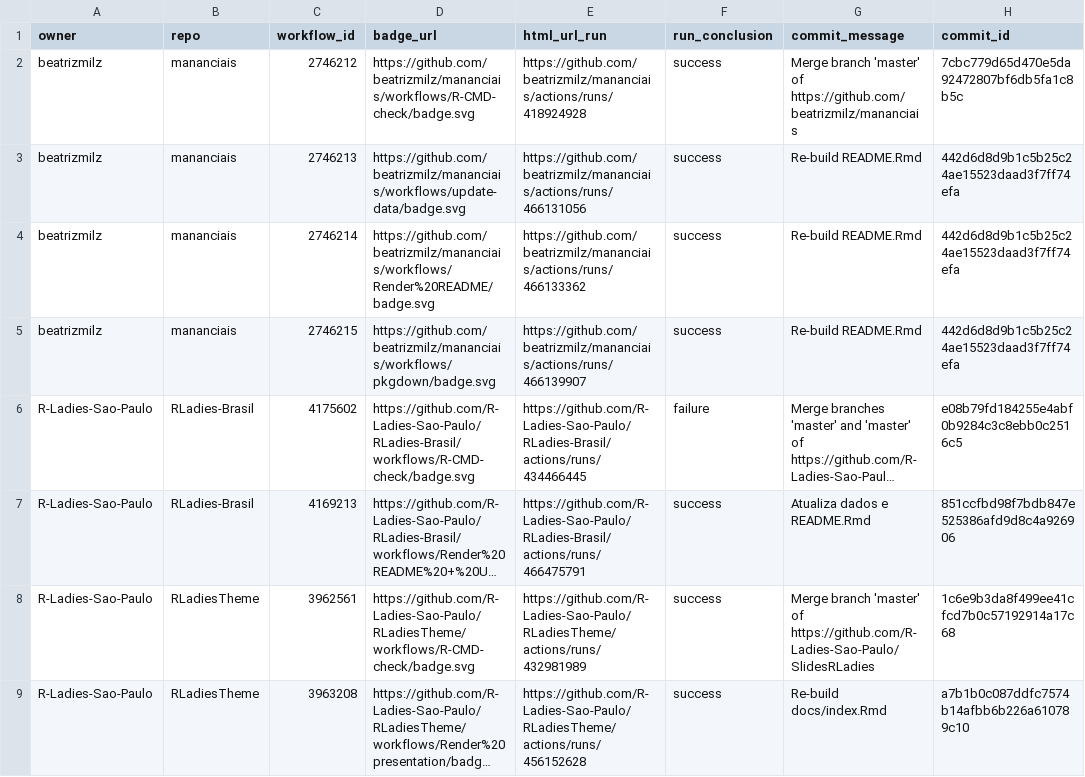
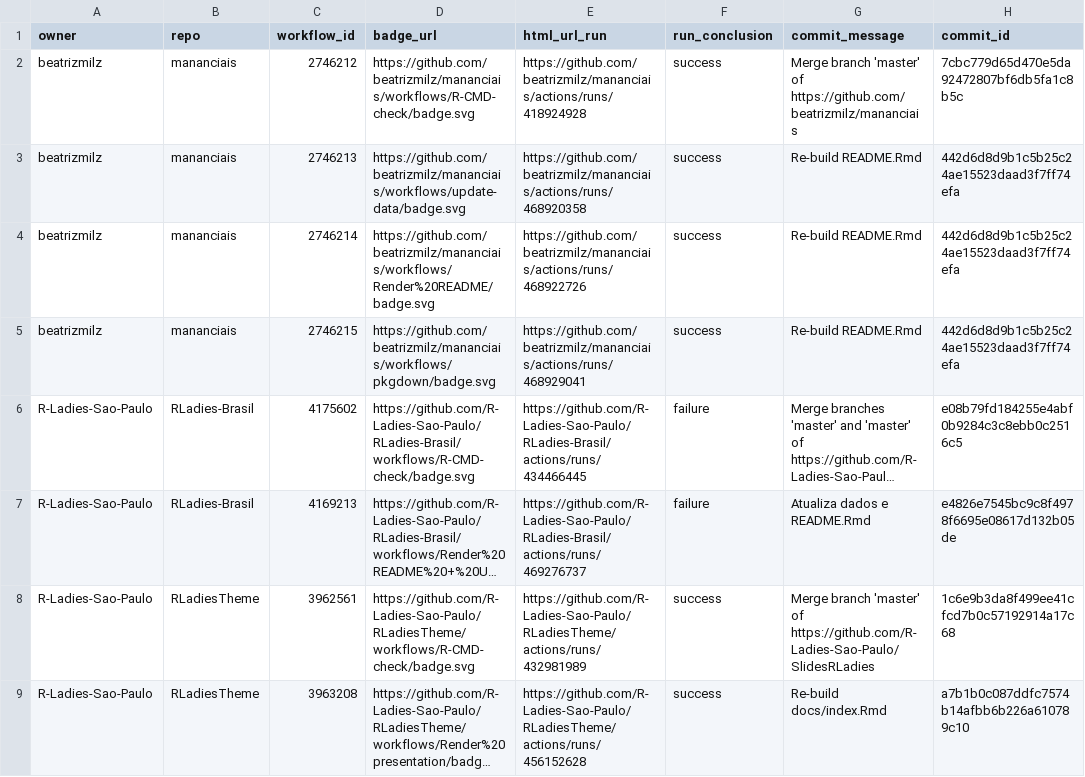
Before and after one commit to beatrizmilz/status, a CSV file: repos.csv, drawn as a sheet; only a part is shown; long unchanged cells end in …; the diff names each change by its address in the sheet, - before the commit and + after, or states it on an @@ line.

```diff
--- a/repos.csv
+++ b/repos.csv
-E3 (html_url_run): https://github.com/beatrizmilz/mananciais/actions/runs/466131056
+E3 (html_url_run): https://github.com/beatrizmilz/mananciais/actions/runs/468920358
-E4 (html_url_run): https://github.com/beatrizmilz/mananciais/actions/runs/466133362
+E4 (html_url_run): https://github.com/beatrizmilz/mananciais/actions/runs/468922726
-E5 (html_url_run): https://github.com/beatrizmilz/mananciais/actions/runs/466139907
+E5 (html_url_run): https://github.com/beatrizmilz/mananciais/actions/runs/468929041
-E7 (html_url_run): https://github.com/R-Ladies-Sao-Paulo/RLadies-Brasil/actions/runs/466475791
+E7 (html_url_run): https://github.com/R-Ladies-Sao-Paulo/RLadies-Brasil/actions/runs/469276737
-F7 (run_conclusion): success
+F7 (run_conclusion): failure
-H7 (commit_id): 851ccfbd98f7bdb847e525386afd9d8c4a926906
+H7 (commit_id): e4826e7545bc9c8f4978f6695e08617d132b05de
```
Also changed, not shown: 1 other file.
